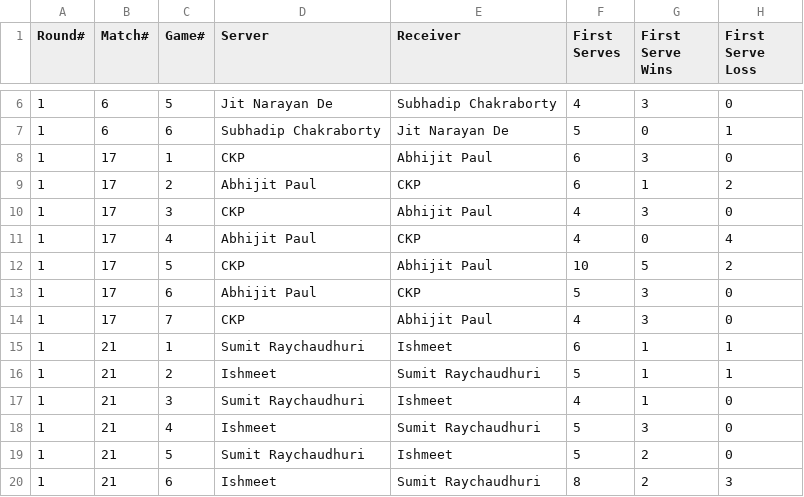
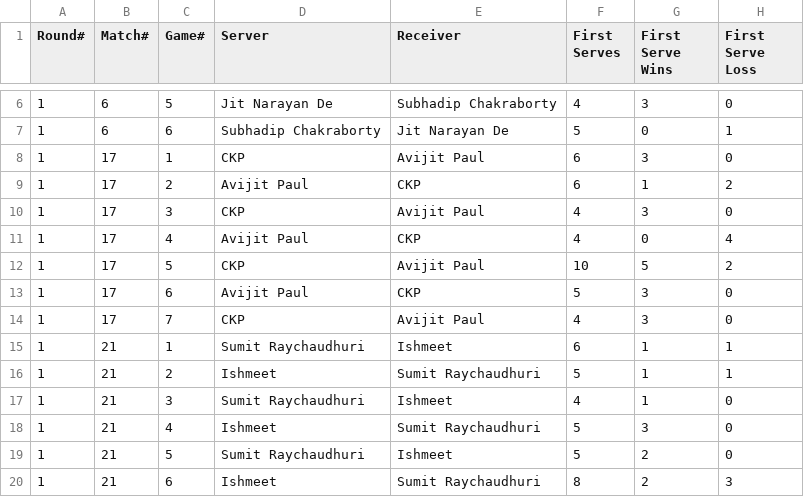
Before and after one commit to sjs1729/EGVOpen, a CSV file: MatchStat.csv, drawn as a sheet; only a part is shown, gaps mark what is left out; the diff names each change by its address in the sheet, - before the commit and + after, or states it on an @@ line.

Commit message:
Add files via upload

```diff
--- a/MatchStat.csv
+++ b/MatchStat.csv
-E8 (Receiver): Abhijit Paul
+E8 (Receiver): Avijit Paul
-D9 (Server): Abhijit Paul
+D9 (Server): Avijit Paul
-E10 (Receiver): Abhijit Paul
+E10 (Receiver): Avijit Paul
-D11 (Server): Abhijit Paul
+D11 (Server): Avijit Paul
-E12 (Receiver): Abhijit Paul
+E12 (Receiver): Avijit Paul
-D13 (Server): Abhijit Paul
+D13 (Server): Avijit Paul
-E14 (Receiver): Abhijit Paul
+E14 (Receiver): Avijit Paul
```
